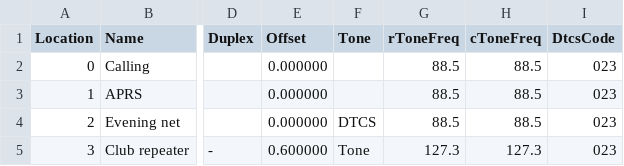
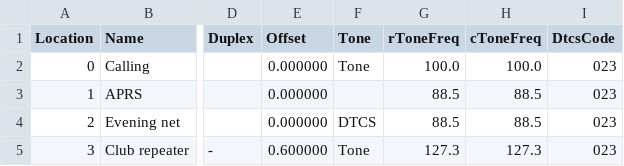
Before and after one commit to reflexive-labs/leysdr, a CSV file: site/shots/home.csv (was site/shots/bookmarks-2m.csv), drawn as a sheet; only a part is shown, gaps mark what is left out; the diff names each change by its address in the sheet, - before the commit and + after, or states it on an @@ line.

Commit message:
shots: the hero shows a station on the air, terminals end at their output
The first Mac run's hero had 12 s of waterfall, an open squelch with no
transmissions logged, an untoned Calling bookmark, the CSV's filename as
its tag and a cursor in the search field. Station scenes now set a
squelch and settle longer, and the stage gains on_air: the regions wait
for the tuned channel's squelch to open. A staged window drops its text
focus before the shot. Terminal shots drop the rows below their output
and the closing prompt; scan runs at 110 columns, where its hint does not
wrap.

Signed-off-by: Daniel Pupius <dan@pupi.us>

```diff
--- a/site/shots/bookmarks-2m.csv
+++ b/site/shots/home.csv
-F2 (Tone): (empty)
+F2 (Tone): Tone
-G2 (rToneFreq): 88.5
+G2 (rToneFreq): 100.0
-H2 (cToneFreq): 88.5
+H2 (cToneFreq): 100.0
```
Also changed, not shown: 11 other files.
